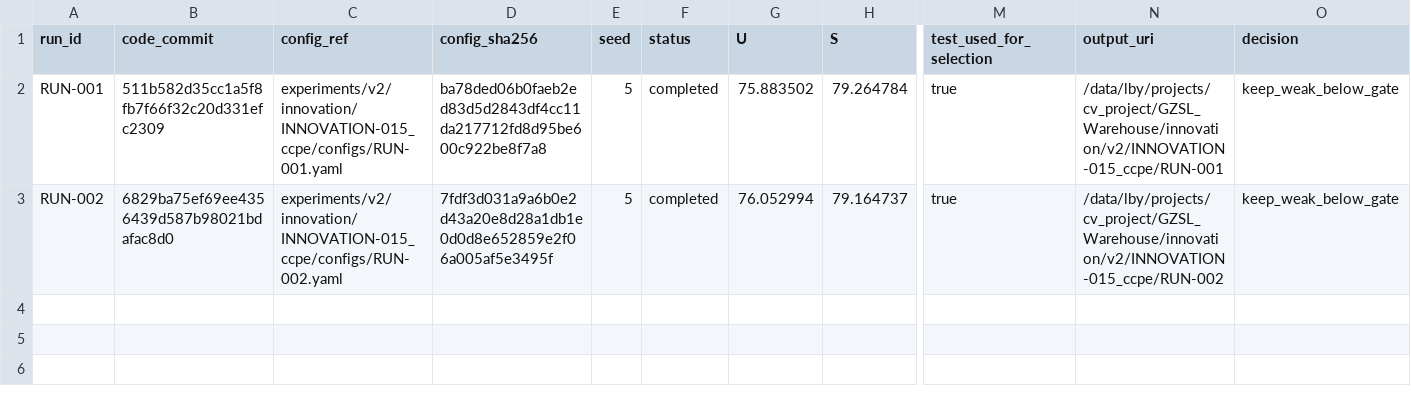
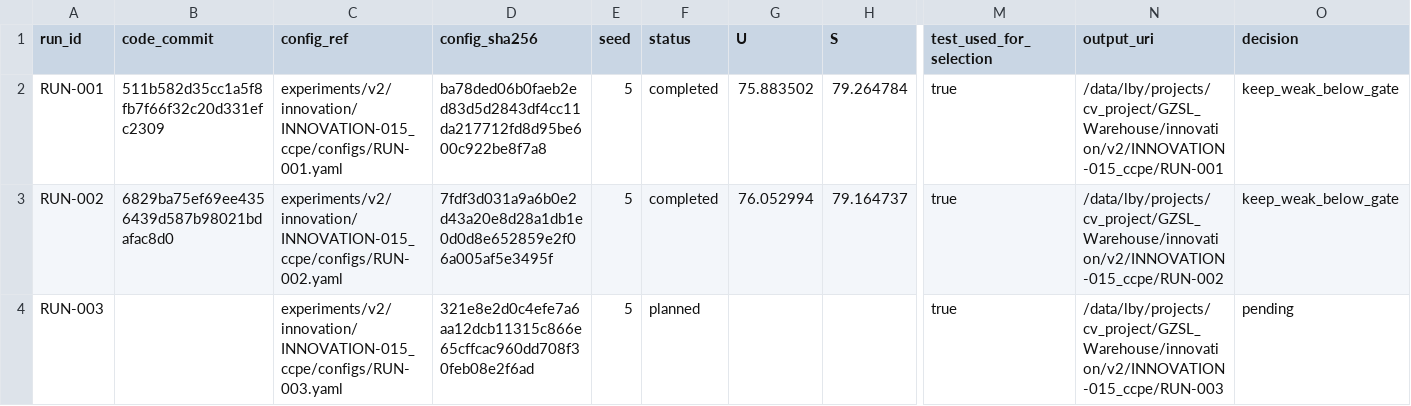
Before and after one commit to GetlotMoney/gzsl-paper, a CSV file: experiments/v2/innovation/INNOVATION-015_ccpe/PARAMETER_MATRIX.csv, drawn as a sheet; only a part is shown, gaps mark what is left out; rows hold the shown columns only; the diff names each change by its address in the sheet, - before the commit and + after, or states it on an @@ line.

Commit message:
experiment: preregister CCPE top2 rescue

```diff
--- a/experiments/v2/innovation/INNOVATION-015_ccpe/PARAMETER_MATRIX.csv
+++ b/experiments/v2/innovation/INNOVATION-015_ccpe/PARAMETER_MATRIX.csv
+row 4: RUN-003 |  | experiments/v2/innovation/INNOVATION-015_ccpe/configs/RUN-003.yaml | 321e8e2d0c4efe7a6aa12dcb11315c866e65cffcac960dd708f30feb08e2f6ad | 5 | planned |  |  | true | /data/lby/projects/cv_project/GZSL_Warehouse/innovation/v2/INNOVATION-015_ccpe/RUN-003 | pending
```
Also changed, not shown: 5 other files.
